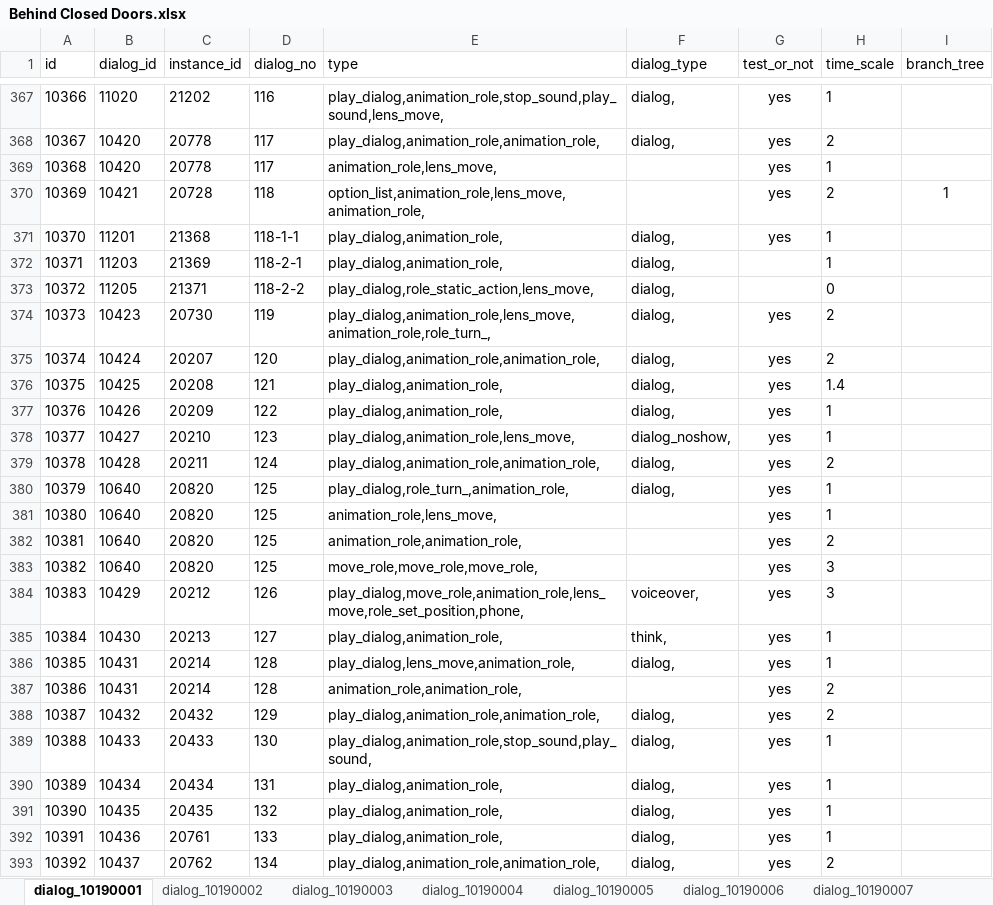
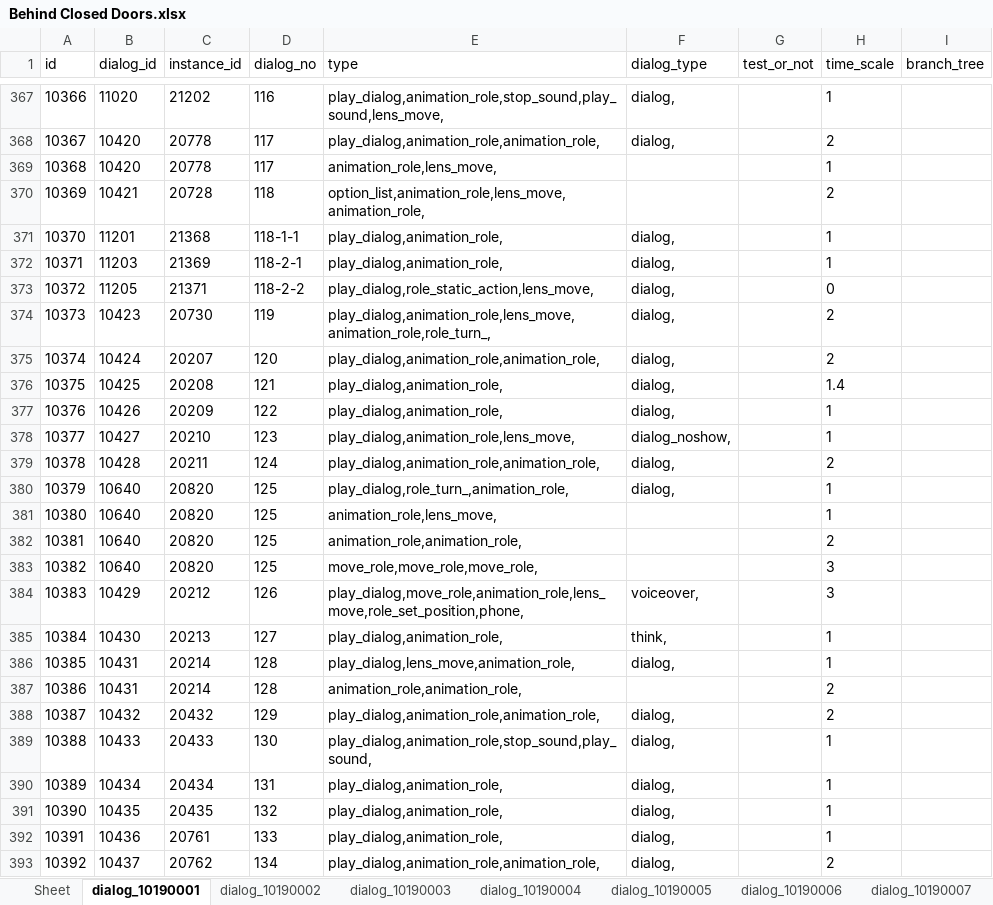
Before and after one commit to Wangkaiof21/UI_test_framework, an Excel workbook: excel_package/Behind Closed Doors.xlsx, sheet dialog_10190001, drawn as a sheet; only a part is shown, gaps mark what is left out; values as stored, in another font and other column widths than the file's, no borders; the diff covers the shown part only; the diff names each change by its address in the sheet, - before the commit and + after, or states it on an @@ line.

```diff
--- a/excel_package/Behind Closed Doors.xlsx (sheet dialog_10190001)
+++ b/excel_package/Behind Closed Doors.xlsx (sheet dialog_10190001)
+sheet tab: Sheet
-G367:G371 (test_or_not): yes
+G367:G371 (test_or_not): (empty)
-I370 (branch_tree): 1
+I370 (branch_tree): (empty)
-G374:G393 (test_or_not): yes
+G374:G393 (test_or_not): (empty)
```
Also changed, not shown: 479 edited cells elsewhere in this sheet, 26 other files.
